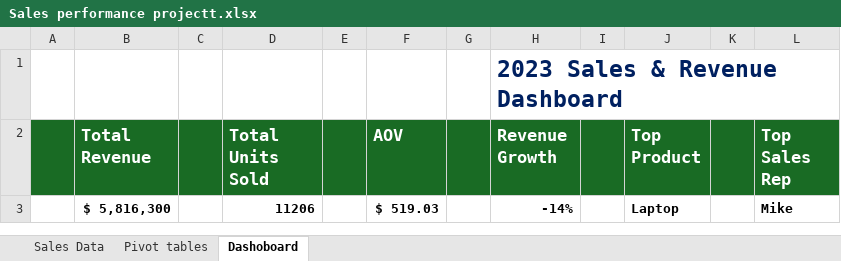
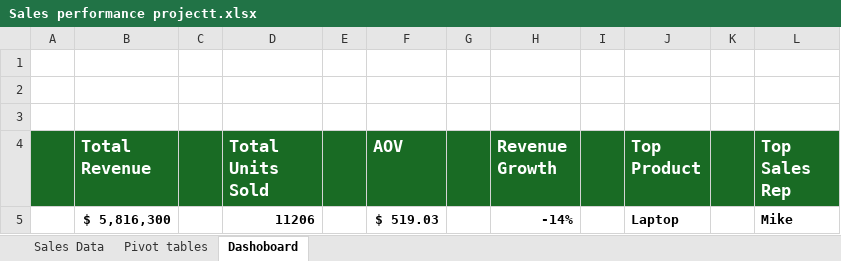
Before and after one commit to Yahwehboi/Excel-Portfolio, an Excel workbook: Sales performance projectt.xlsx, sheet Dashoboard, drawn as a sheet; values as stored, in another font and other column widths than the file's, no borders; charts and pictures and conditional formats not drawn; the diff names each change by its address in the sheet, - before the commit and + after, or states it on an @@ line.

Commit message:
Add files via upload
feat: polish Sales Dashboard — add KPI cards, conditional formatting, improved charts

```diff
--- a/Sales performance projectt.xlsx (sheet Dashoboard)
+++ b/Sales performance projectt.xlsx (sheet Dashoboard)
-H1 (Revenue Growth): 2023 Sales & Revenue Dashboard
+H1 (Revenue Growth): (empty)
+row 2: (empty)
+row 3: (empty)
```
Also changed, not shown: sheet Pivot tables, charts or pictures.
